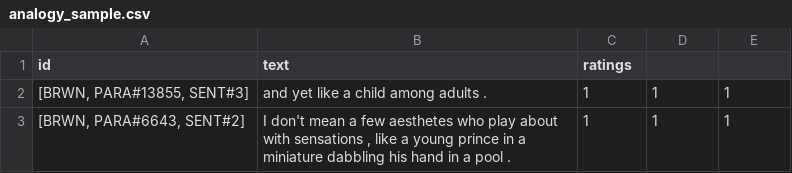
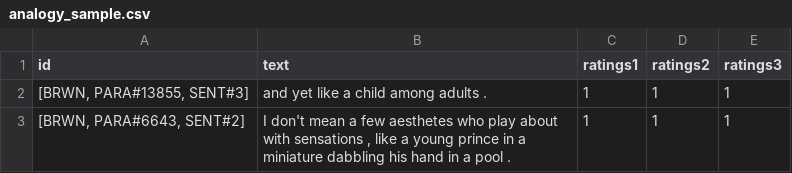
Before and after one commit to dbarbella/analogy, a CSV file: separate_analogy/analogy_sample.csv, drawn as a sheet; only a part is shown.

Commit message:
Update analogy_sample.csv

```diff
--- a/separate_analogy/analogy_sample.csv
+++ b/separate_analogy/analogy_sample.csv
@@ -1,2 +1,2 @@
-"id","text","ratings"
+"id","text","ratings1","ratings2","ratings3"
 "[BRWN, PARA#13855, SENT#3]","and yet like a child among adults .","1","1","1"
```
